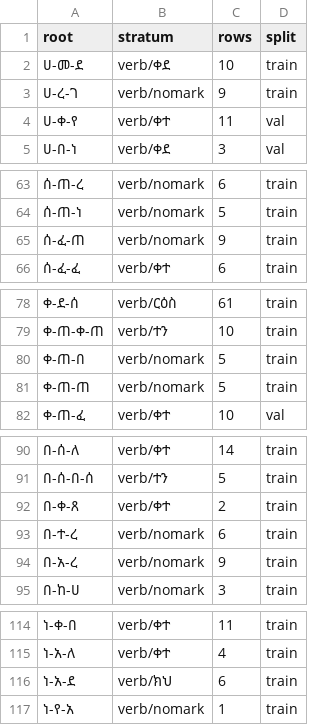
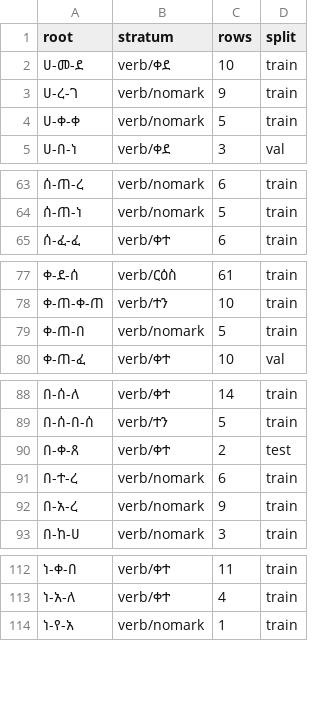
Before and after one commit to Esubaalew/geez-dataset, a TSV file: data/unified/book_root_splits.tsv, drawn as a sheet; only a part is shown, gaps mark what is left out; the diff covers the shown part only.

Commit message:
Resolve all 323 flagged gold rows, fix OCR/root/label gaps, and rebuild unified and synthetic data

```diff
--- a/data/unified/book_root_splits.tsv
+++ b/data/unified/book_root_splits.tsv
@@ -3,3 +3,3 @@ root	stratum	rows	split
 ሀ-ረ-ገ	verb/nomark	9	train
-ሀ-ቀ-የ	verb/ቀተ	11	val
+ሀ-ቀ-ቀ	verb/nomark	5	train
 ሀ-በ-ነ	verb/ቀደ	3	val
@@ -64,3 +64,2 @@ root	stratum	rows	split
 ሰ-ጠ-ነ	verb/nomark	5	train
-ሰ-ፈ-ጠ	verb/nomark	9	train
 ሰ-ፈ-ፈ	verb/ቀተ	6	train
@@ -80,3 +79,2 @@ root	stratum	rows	split
 ቀ-ጠ-በ	verb/nomark	5	train
-ቀ-ጠ-ጠ	verb/nomark	5	train
 ቀ-ጠ-ፈ	verb/ቀተ	10	val
@@ -91,3 +89,3 @@ root	stratum	rows	split
 በ-ሰ-በ-ሰ	verb/ተን	5	train
-በ-ቀ-ጸ	verb/ቀተ	2	train
+በ-ቀ-ጸ	verb/ቀተ	2	test
 በ-ተ-ረ	verb/nomark	6	train
@@ -115,3 +113,2 @@ root	stratum	rows	split
 ነ-አ-ለ	verb/ቀተ	4	train
-ነ-አ-ደ	verb/ክህ	6	train
 ነ-የ-አ	verb/nomark	1	train
```
Also changed, not shown: 1 edited cell elsewhere in this file, 13 other files.
